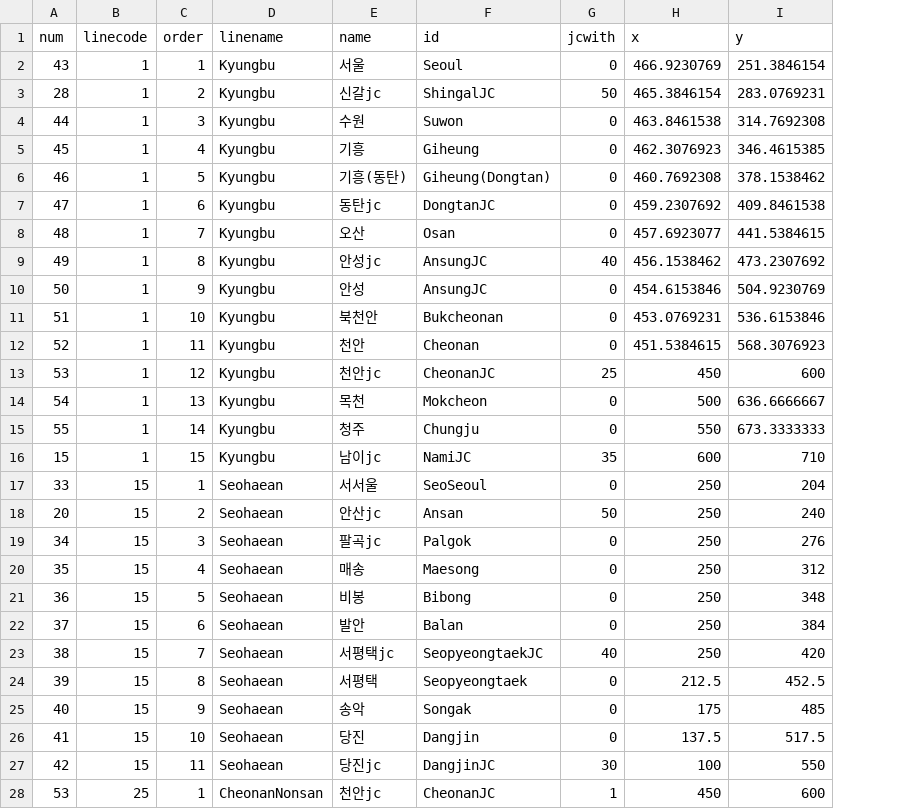
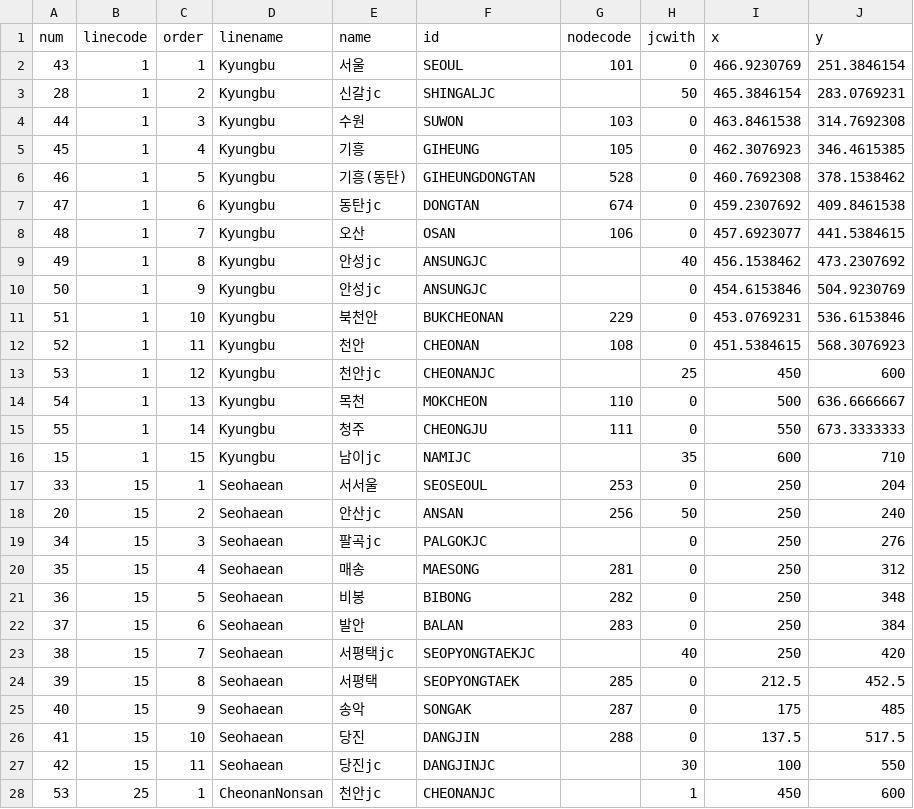
Before and after one commit to woongpark/sts, a CSV file: csv2json/input/nodes.csv, drawn as a sheet; only a part is shown; the diff covers the shown part only; the diff names each change by its address in the sheet, - before the commit and + after, or states it on an @@ line.

```diff
--- a/csv2json/input/nodes.csv
+++ b/csv2json/input/nodes.csv
+column G (nodecode), rows 2-26: 101 |  | 103 | 105 | 528 | 674 | 106 |  |  | 229 | 108 |  | 110 | 111 |  | 253 | 256 |  | 281 | 282 | 283 |  | 285 | 287 | 288
-F2 (id): Seoul
+F2 (id): SEOUL
-F3 (id): ShingalJC
+F3 (id): SHINGALJC
-F4 (id): Suwon
+F4 (id): SUWON
-F5 (id): Giheung
+F5 (id): GIHEUNG
-F6 (id): Giheung(Dongtan)
+F6 (id): GIHEUNGDONGTAN
-F7 (id): DongtanJC
+F7 (id): DONGTAN
-F8 (id): Osan
+F8 (id): OSAN
-F9:F10 (id): AnsungJC
+F9:F10 (id): ANSUNGJC
-E10 (name): 안성
+E10 (name): 안성jc
-F11 (id): Bukcheonan
+F11 (id): BUKCHEONAN
-F12 (id): Cheonan
+F12 (id): CHEONAN
-F13 (id): CheonanJC
+F13 (id): CHEONANJC
-F14 (id): Mokcheon
+F14 (id): MOKCHEON
-F15 (id): Chungju
+F15 (id): CHEONGJU
-F16 (id): NamiJC
+F16 (id): NAMIJC
-F17 (id): SeoSeoul
+F17 (id): SEOSEOUL
-F18 (id): Ansan
+F18 (id): ANSAN
-F19 (id): Palgok
+F19 (id): PALGOKJC
-F20 (id): Maesong
+F20 (id): MAESONG
-F21 (id): Bibong
+F21 (id): BIBONG
-F22 (id): Balan
+F22 (id): BALAN
-F23 (id): SeopyeongtaekJC
+F23 (id): SEOPYONGTAEKJC
-F24 (id): Seopyeongtaek
+F24 (id): SEOPYONGTAEK
-F25 (id): Songak
+F25 (id): SONGAK
-F26 (id): Dangjin
+F26 (id): DANGJIN
-F27 (id): DangjinJC
+F27 (id): DANGJINJC
-F28 (id): CheonanJC
+F28 (id): CHEONANJC
```
Also changed, not shown: 57 edited cells elsewhere in this file, csv2json/input/links.csv, 14 other files.
